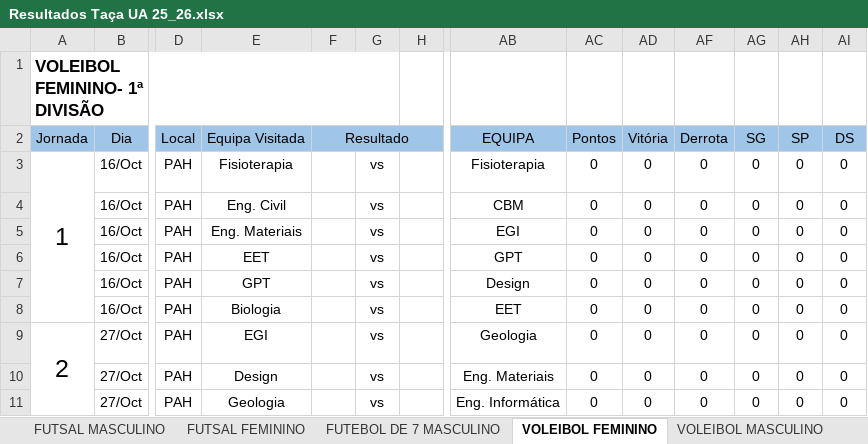
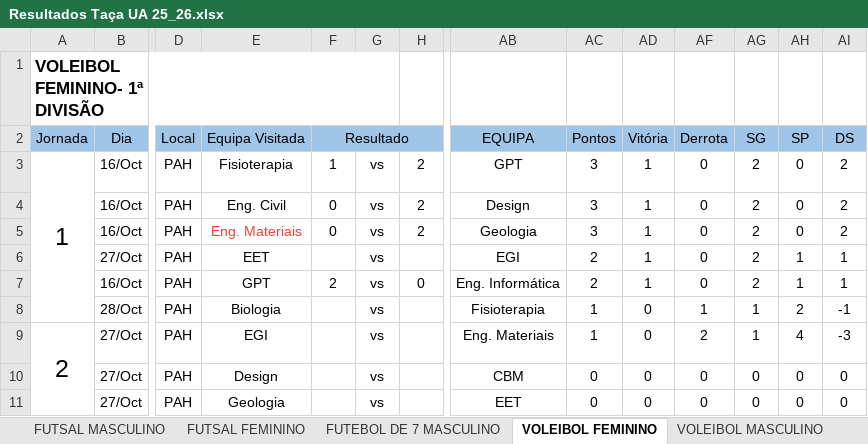
Before and after one commit to SlicF/mmr_ta-aua, an Excel workbook: Resultados Taça UA 25_26.xlsx, sheet VOLEIBOL FEMININO, drawn as a sheet; only a part is shown, gaps mark what is left out; values as stored, in another font and other column widths than the file's, no borders; charts and pictures not drawn; removed rows and columns are numbered as before the commit, all else as after; rows hold the shown columns only; the diff covers the shown part only; the diff names each change by its address in the sheet, - before the commit and + after, or states it on an @@ line.

```diff
--- a/Resultados Taça UA 25_26.xlsx (sheet VOLEIBOL FEMININO)
+++ b/Resultados Taça UA 25_26.xlsx (sheet VOLEIBOL FEMININO)
-F3 (Resultado): (empty)
+F3 (Resultado): 1
-H3:H5: (empty)
+H3:H5: 2
-AB3 (EQUIPA): Fisioterapia
+AB3 (EQUIPA): GPT
-AC3:AC5 (Pontos): 0
+AC3:AC5 (Pontos): 3
-AD3:AD5 (Vitória): 0
+AD3:AD5 (Vitória): 1
-AG3:AG5 (SG): 0
+AG3:AG5 (SG): 2
-AI3:AI5 (DS): 0
+AI3:AI5 (DS): 2
-F4:F5 (Resultado): (empty)
+F4:F5 (Resultado): 0
-AB4 (EQUIPA): CBM
+AB4 (EQUIPA): Design
-E5 text colour: black
+E5 text colour: #EA4335
-AB5 (EQUIPA): EGI
+AB5 (EQUIPA): Geologia
-row 6:  | 16/Oct | PAH | EET |  | vs |  | GPT | 0 | 0 | 0 | 0 | 0 | 0
+row 6:  | 27/Oct | PAH | EET |  | vs |  | EGI | 2 | 1 | 0 | 2 | 1 | 1
-F7 (Resultado): (empty)
+F7 (Resultado): 2
-H7: (empty)
+H7: 0
-AB7 (EQUIPA): Design
+AB7 (EQUIPA): Eng. Informática
-AC7 (Pontos): 0
+AC7 (Pontos): 2
-AD7 (Vitória): 0
+AD7 (Vitória): 1
-AG7 (SG): 0
+AG7 (SG): 2
-AH7 (SP): 0
+AH7 (SP): 1
-AI7 (DS): 0
+AI7 (DS): 1
-row 8:  | 16/Oct | PAH | Biologia |  | vs |  | EET | 0 | 0 | 0 | 0 | 0 | 0
+row 8:  | 28/Oct | PAH | Biologia |  | vs |  | Fisioterapia | 1 | 0 | 1 | 1 | 2 | -1
-AB9 (EQUIPA): Geologia
+AB9 (EQUIPA): Eng. Materiais
-AC9 (Pontos): 0
+AC9 (Pontos): 1
-AF9 (Derrota): 0
+AF9 (Derrota): 2
-AG9 (SG): 0
+AG9 (SG): 1
-AH9 (SP): 0
+AH9 (SP): 4
-AI9 (DS): 0
+AI9 (DS): -3
-AB10 (EQUIPA): Eng. Materiais
+AB10 (EQUIPA): CBM
-AB11 (EQUIPA): Eng. Informática
+AB11 (EQUIPA): EET
```
Also changed, not shown: 33 edited cells elsewhere in this sheet, sheet VOLEIBOL MASCULINO, hidden cells, backup_Resultados Taça UA 25_26.xlsx, 12 other files.
